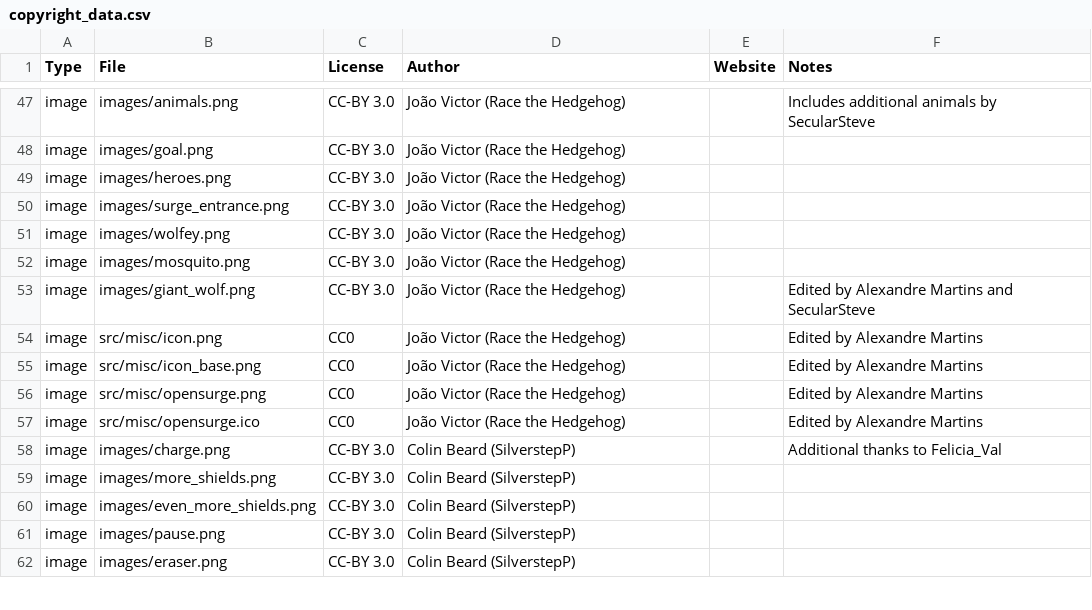
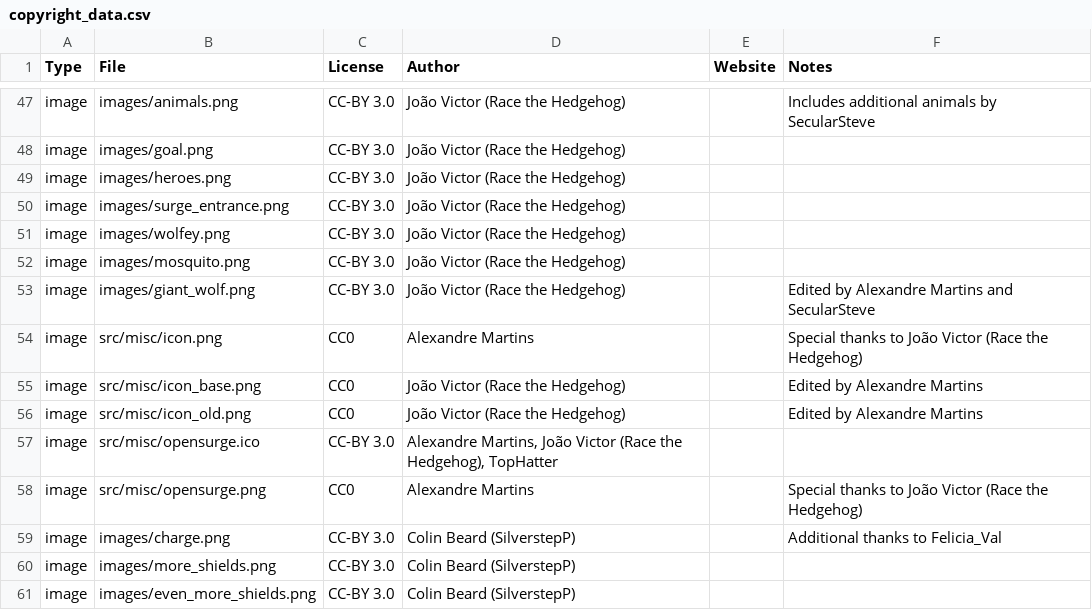
Before and after one commit to alemart/opensurge, a CSV file: src/misc/copyright_data.csv, drawn as a sheet; only a part is shown, gaps mark what is left out; the shorter side is filled out with more unchanged rows.

Commit message:
Update icons

```diff
--- a/src/misc/copyright_data.csv
+++ b/src/misc/copyright_data.csv
@@ -53,6 +53,7 @@ image;images/mosquito.png;CC-BY 3.0;João Victor (Race the Hedgehog);;
 image;images/giant_wolf.png;CC-BY 3.0;João Victor (Race the Hedgehog);;Edited by Alexandre Martins and SecularSteve
-image;src/misc/icon.png;CC0;João Victor (Race the Hedgehog);;Edited by Alexandre Martins
+image;src/misc/icon.png;CC0;Alexandre Martins;;Special thanks to João Victor (Race the Hedgehog)
 image;src/misc/icon_base.png;CC0;João Victor (Race the Hedgehog);;Edited by Alexandre Martins
-image;src/misc/opensurge.png;CC0;João Victor (Race the Hedgehog);;Edited by Alexandre Martins
-image;src/misc/opensurge.ico;CC0;João Victor (Race the Hedgehog);;Edited by Alexandre Martins
+image;src/misc/icon_old.png;CC0;João Victor (Race the Hedgehog);;Edited by Alexandre Martins
+image;src/misc/opensurge.ico;CC-BY 3.0;Alexandre Martins, João Victor (Race the Hedgehog), TopHatter;;
+image;src/misc/opensurge.png;CC0;Alexandre Martins;;Special thanks to João Victor (Race the Hedgehog)
 image;images/charge.png;CC-BY 3.0;Colin Beard (SilverstepP);;Additional thanks to Felicia_Val
```
Also changed, not shown: 5 other files.
